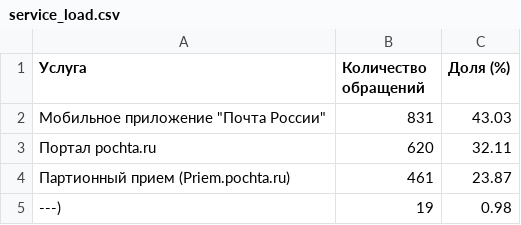
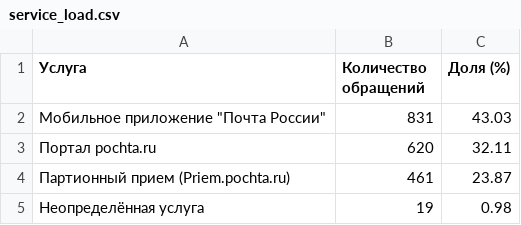
Before and after one commit to artemkasteam381-sketch/service_desk, a CSV file: data/processed/analytics/service_load.csv, drawn as a sheet.

Commit message:
Improve processing time analytics

```diff
--- a/data/processed/analytics/service_load.csv
+++ b/data/processed/analytics/service_load.csv
@@ -4,2 +4,2 @@
 Партионный прием (Priem.pochta.ru),461,23.87
----),19,0.98
+Неопределённая услуга,19,0.98
```
Also changed, not shown: data/processed/analytics/processing_time.csv, 1 other file.
